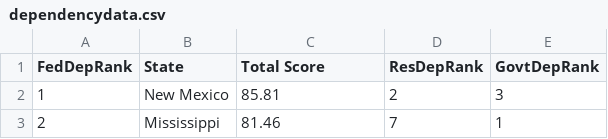
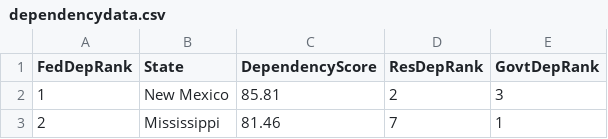
Before and after one commit to rslav/finalprojectSLAM, a CSV file: dependencydata.csv, drawn as a sheet; only a part is shown.

Commit message:
updating dependency data and adding it to rose and ellen's data

```diff
--- a/dependencydata.csv
+++ b/dependencydata.csv
@@ -1,2 +1,2 @@
-FedDepRank,State,Total Score,ResDepRank ,GovtDepRank 
+FedDepRank,State,DependencyScore,ResDepRank ,GovtDepRank 
 1,New Mexico,85.81,2,3
```
Also changed, not shown: 2 other files.
